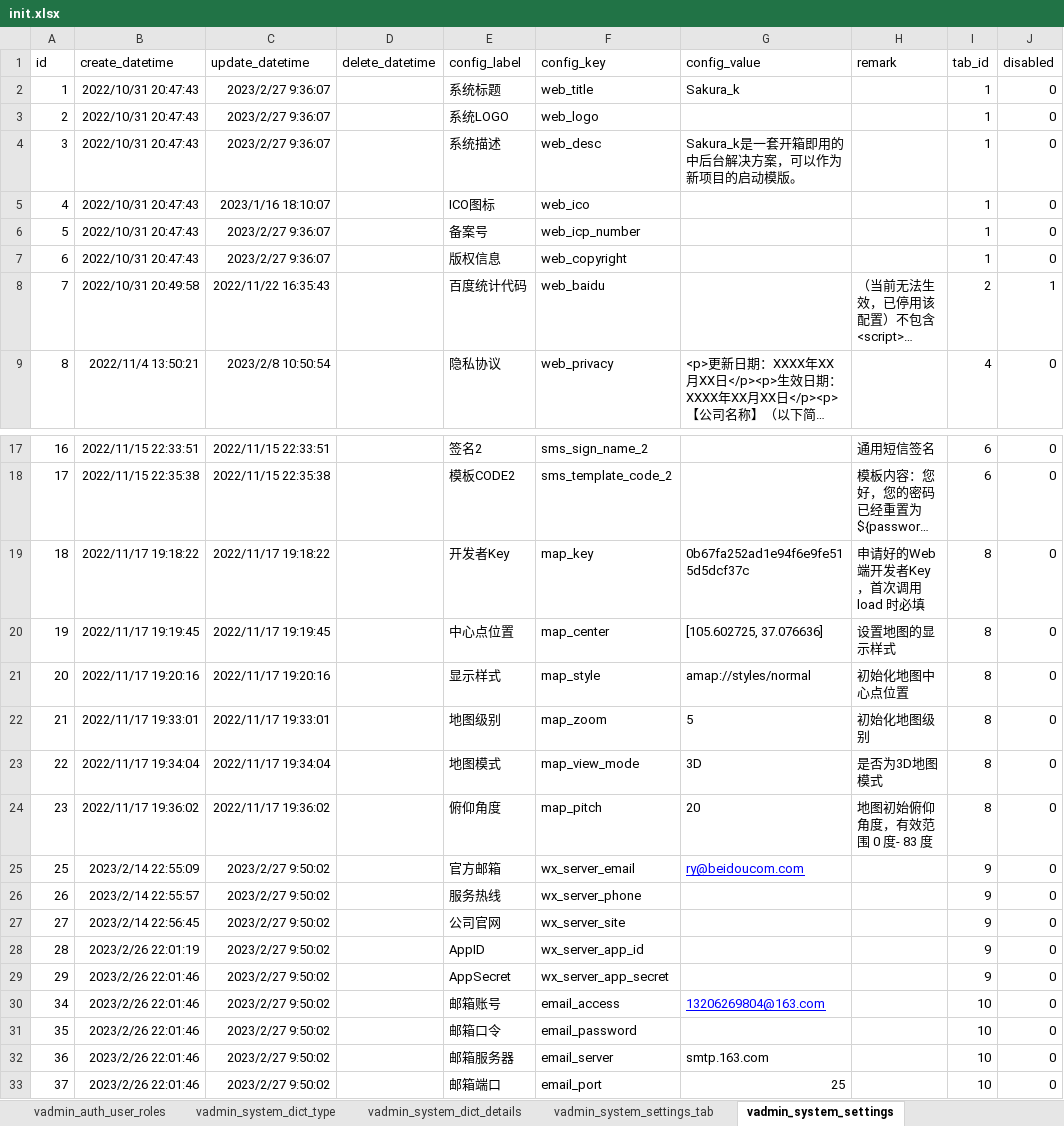
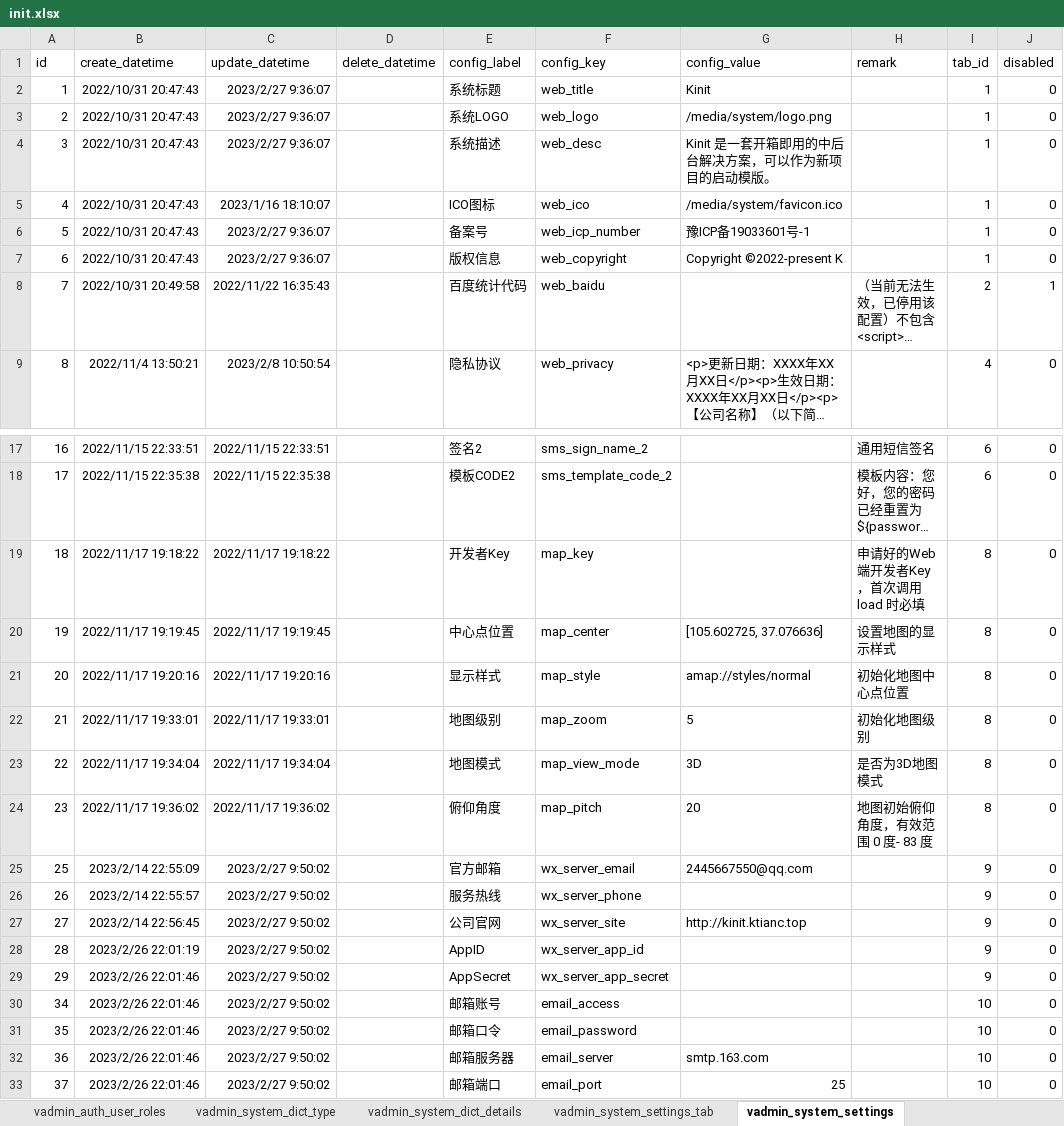
Before and after one commit to RanY-Luck/Sakura_K, an Excel workbook: scripts/initialize/data/init.xlsx, sheet vadmin_system_settings, drawn as a sheet; only a part is shown, gaps mark what is left out; long unchanged cells end in …; values as stored, in another font and other column widths than the file's, no borders; the diff names each change by its address in the sheet, - before the commit and + after, or states it on an @@ line.

```diff
--- a/scripts/initialize/data/init.xlsx (sheet vadmin_system_settings)
+++ b/scripts/initialize/data/init.xlsx (sheet vadmin_system_settings)
-G2 (config_value): Sakura_k
+G2 (config_value): Kinit
-G3 (config_value): (empty)
+G3 (config_value): /media/system/logo.png
-G4 (config_value): Sakura_k是一套开箱即用的中后台解决方案，可以作为新项目的启动模版。
+G4 (config_value): Kinit 是一套开箱即用的中后台解决方案，可以作为新项目的启动模版。
-G5 (config_value): (empty)
+G5 (config_value): /media/system/favicon.ico
-G6 (config_value): (empty)
+G6 (config_value): 豫ICP备19033601号-1
-G7 (config_value): (empty)
+G7 (config_value): Copyright ©2022-present K
-G19 (config_value): 0b67fa252ad1e94f6e9fe515d5dcf37c
+G19 (config_value): (empty)
-G25 (config_value): ry@beidoucom.com
+G25 (config_value): 2445667550@qq.com
@@ G25 underline: on → off, text colour: #0000FF → black @@
-G27 (config_value): (empty)
+G27 (config_value): http://kinit.ktianc.top
-G30 (config_value): 13206269804@163.com
+G30 (config_value): (empty)
```
Also changed, not shown: sheet vadmin_auth_menu, sheet vadmin_system_dict_details, sheet vadmin_auth_user, sheet vadmin_system_dict_type, 1 other file.
